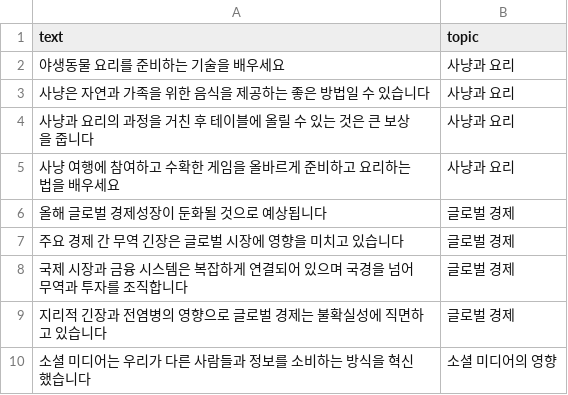
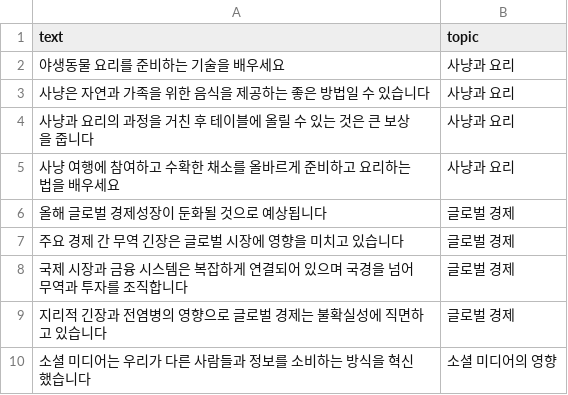
Before and after one commit to choijaecheol/infosynclab_datasets, a CSV file: topic_korean.csv, drawn as a sheet; only a part is shown.

Commit message:
Update topic_korean.csv
일부 내용 수정.

```diff
--- a/topic_korean.csv
+++ b/topic_korean.csv
@@ -4,3 +4,3 @@ text,topic
 사냥과 요리의 과정을 거친 후 테이블에 올릴 수 있는 것은 큰 보상을 줍니다,사냥과 요리
-사냥 여행에 참여하고 수확한 게임을 올바르게 준비하고 요리하는 법을 배우세요,사냥과 요리
+사냥 여행에 참여하고 수확한 채소를 올바르게 준비하고 요리하는 법을 배우세요,사냥과 요리
 올해 글로벌 경제성장이 둔화될 것으로 예상됩니다,글로벌 경제
```
